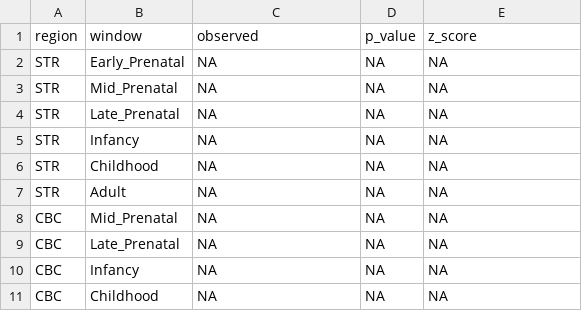
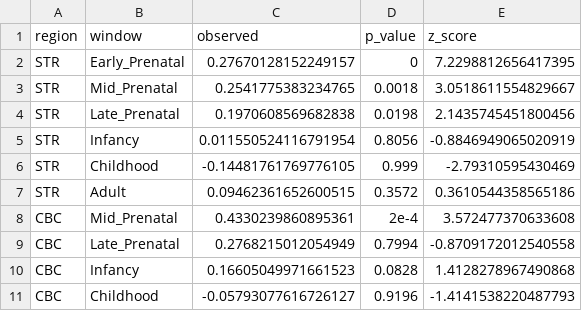
Before and after one commit to lasseignelab/setbp1_hd, a CSV file: results/permutation_analysis/temporal_window_perm_stats.csv, drawn as a sheet; only a part is shown; the diff covers the shown part only.

```diff
--- a/results/permutation_analysis/temporal_window_perm_stats.csv
+++ b/results/permutation_analysis/temporal_window_perm_stats.csv
@@ -1,11 +1,11 @@
 region,window,observed,p_value,z_score
-STR,Early_Prenatal,NA,NA,NA
-STR,Mid_Prenatal,NA,NA,NA
-STR,Late_Prenatal,NA,NA,NA
-STR,Infancy,NA,NA,NA
-STR,Childhood,NA,NA,NA
-STR,Adult,NA,NA,NA
-CBC,Mid_Prenatal,NA,NA,NA
-CBC,Late_Prenatal,NA,NA,NA
-CBC,Infancy,NA,NA,NA
-CBC,Childhood,NA,NA,NA
+STR,Early_Prenatal,0.27670128152249157,0,7.2298812656417395
+STR,Mid_Prenatal,0.2541775383234765,0.0018,3.0518611554829667
+STR,Late_Prenatal,0.1970608569682838,0.0198,2.1435745451800456
+STR,Infancy,0.011550524116791954,0.8056,-0.8846949065020919
+STR,Childhood,-0.14481761769776105,0.999,-2.79310595430469
+STR,Adult,0.09462361652600515,0.3572,0.3610544358565186
+CBC,Mid_Prenatal,0.4330239860895361,2e-4,3.572477370633608
+CBC,Late_Prenatal,0.2768215012054949,0.7994,-0.8709172012540558
+CBC,Infancy,0.16605049971661523,0.0828,1.4128278967490868
+CBC,Childhood,-0.05793077616726127,0.9196,-1.4141538220487793
```
Also changed, not shown: 57 edited cells elsewhere in this file, 2 other files.
